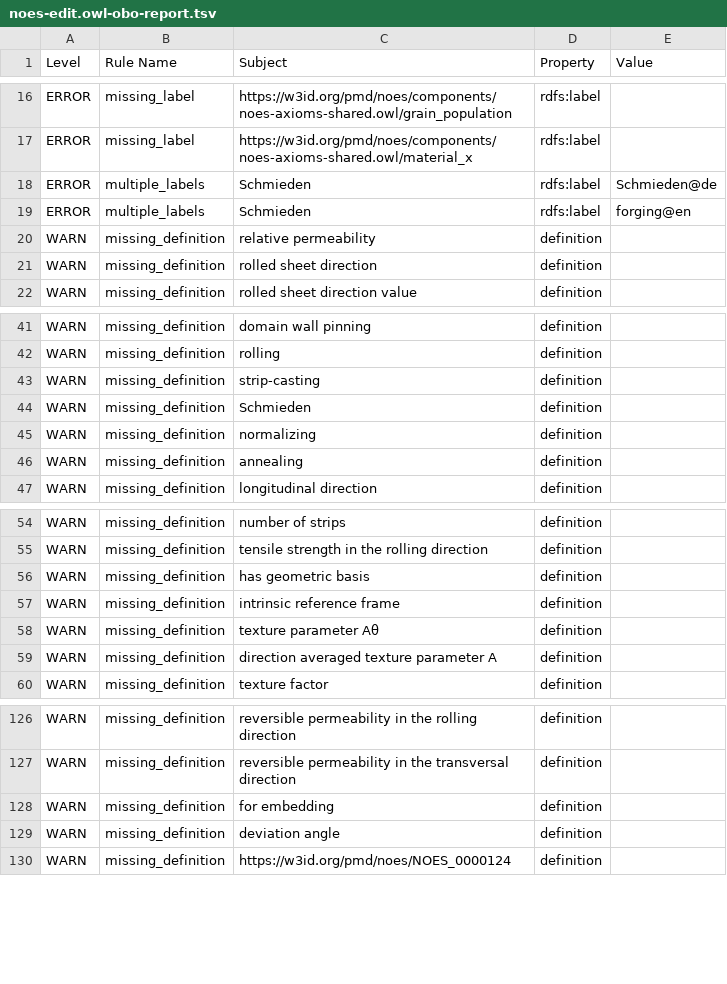
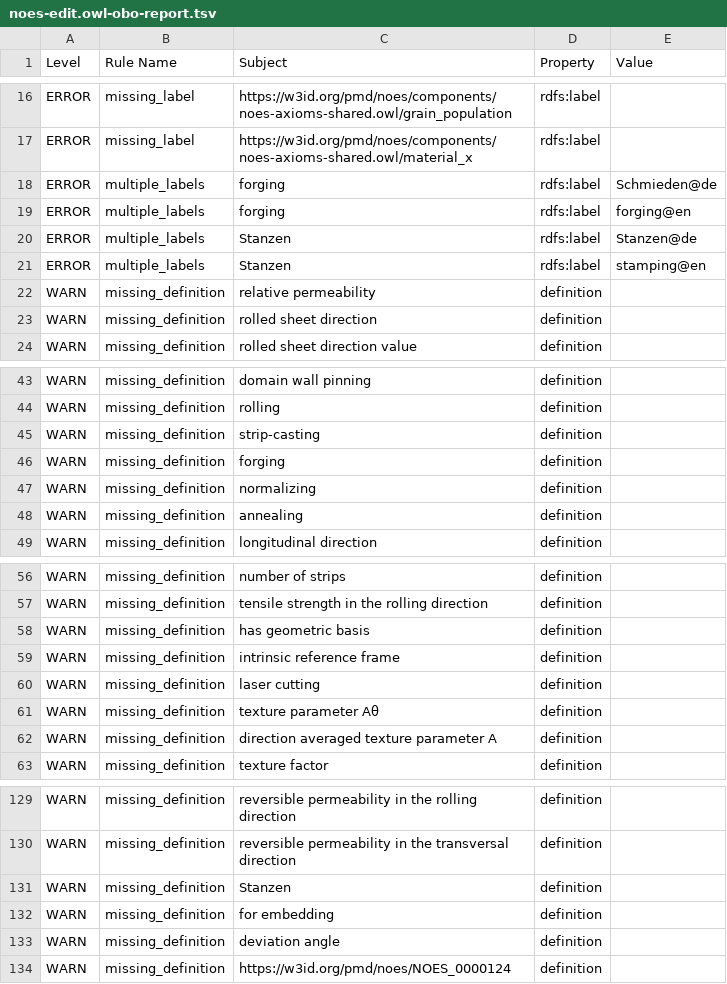
Before and after one commit to cmllezr/NOES-Onto, a TSV file: src/ontology/reports/noes-edit.owl-obo-report.tsv, drawn as a sheet; only a part is shown, gaps mark what is left out.

```diff
--- a/src/ontology/reports/noes-edit.owl-obo-report.tsv
+++ b/src/ontology/reports/noes-edit.owl-obo-report.tsv
@@ -17,4 +17,6 @@ ERROR	missing_label	https://w3id.org/pmd/noes/components/noes-axioms-shared.owl/
 ERROR	missing_label	https://w3id.org/pmd/noes/components/noes-axioms-shared.owl/material_x	rdfs:label	
-ERROR	multiple_labels	Schmieden	rdfs:label	Schmieden@de
-ERROR	multiple_labels	Schmieden	rdfs:label	forging@en
+ERROR	multiple_labels	forging	rdfs:label	Schmieden@de
+ERROR	multiple_labels	forging	rdfs:label	forging@en
+ERROR	multiple_labels	Stanzen	rdfs:label	Stanzen@de
+ERROR	multiple_labels	Stanzen	rdfs:label	stamping@en
 WARN	missing_definition	relative permeability	definition	
@@ -43,3 +45,3 @@ WARN	missing_definition	rolling	definition
 WARN	missing_definition	strip-casting	definition	
-WARN	missing_definition	Schmieden	definition	
+WARN	missing_definition	forging	definition	
 WARN	missing_definition	normalizing	definition	
@@ -57,2 +59,3 @@ WARN	missing_definition	has geometric basis	definition
 WARN	missing_definition	intrinsic reference frame	definition	
+WARN	missing_definition	laser cutting	definition	
 WARN	missing_definition	texture parameter Aθ	definition	
@@ -127,2 +130,3 @@ WARN	missing_definition	reversible permeability in the rolling direction	definit
 WARN	missing_definition	reversible permeability in the transversal direction	definition	
+WARN	missing_definition	Stanzen	definition	
 WARN	missing_definition	for embedding	definition	
```
Also changed, not shown: 15 other files.
